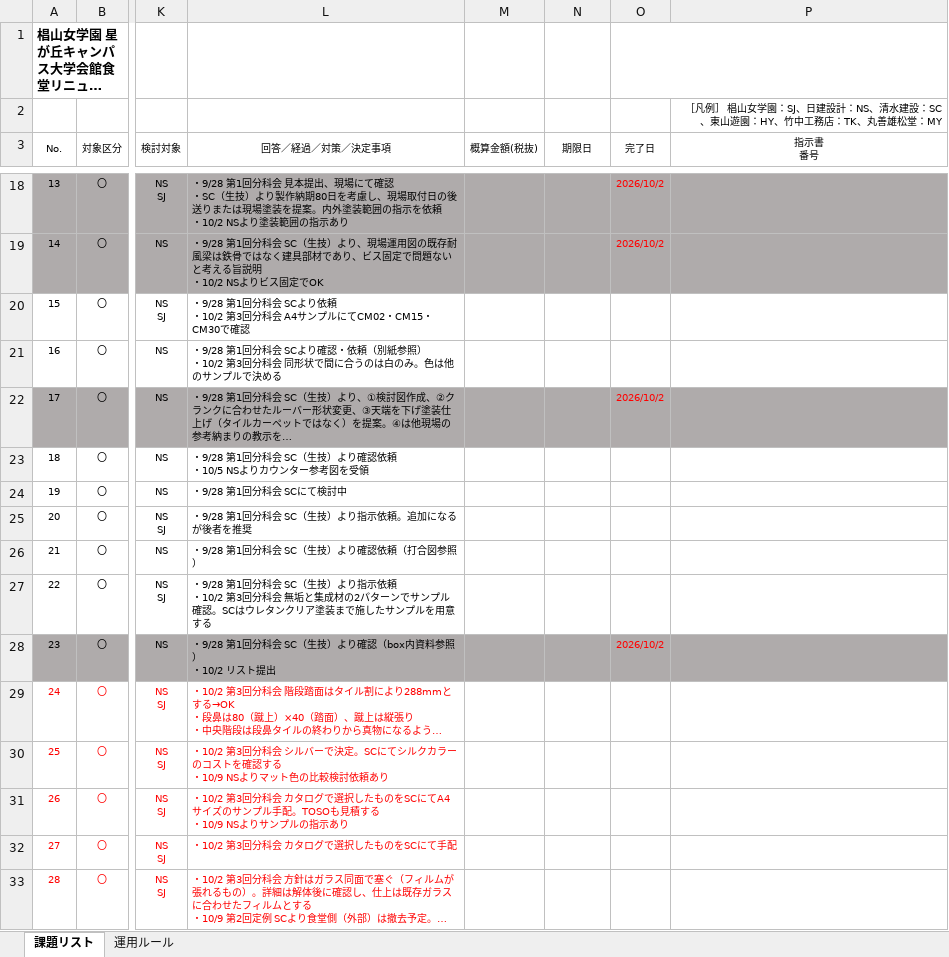
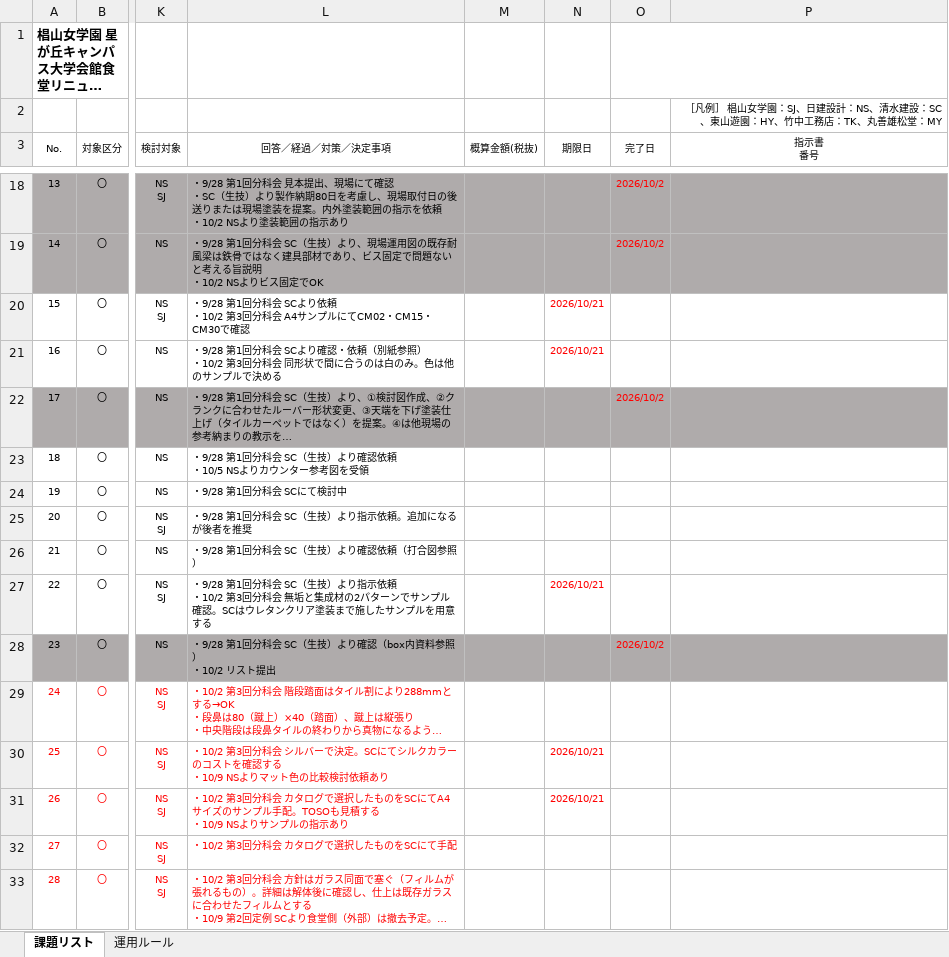
Before and after one commit to tutomukoyama1026-cpu/test-repo, an Excel workbook: 261030_課題リスト.xlsx, sheet 課題リスト, drawn as a sheet; only a part is shown, gaps mark what is left out; long unchanged cells end in …; values as stored, in another font and other column widths than the file's, no borders; the diff names each change by its address in the sheet, - before the commit and + after, or states it on an @@ line.

```diff
--- a/261030_課題リスト.xlsx (sheet 課題リスト)
+++ b/261030_課題リスト.xlsx (sheet 課題リスト)
-N20:N21 (期限日): (empty)
+N20:N21 (期限日): 2026/10/21
-N27 (期限日): (empty)
+N27 (期限日): 2026/10/21
-N30:N31 (期限日): (empty)
+N30:N31 (期限日): 2026/10/21
```
